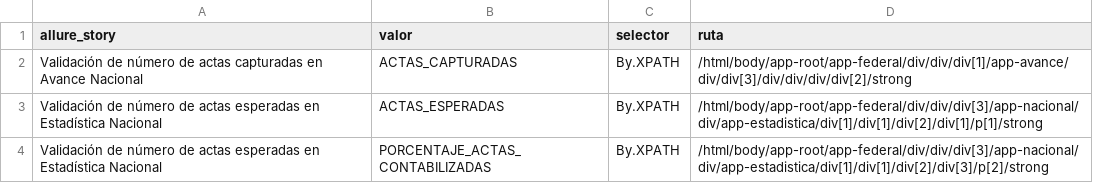
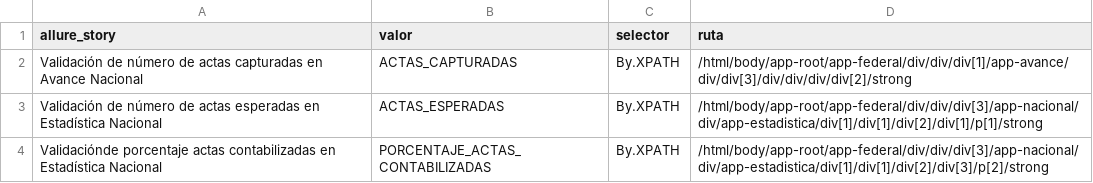
Before and after one commit to jessicatrejo32/PREP, a CSV file: elementos.csv, drawn as a sheet.

Commit message:
Update elementos.csv

```diff
--- a/elementos.csv
+++ b/elementos.csv
@@ -3,2 +3,2 @@ Validación de número de actas capturadas en Avance Nacional,ACTAS_CAPTURADAS,B
 Validación de número de actas esperadas en Estadística Nacional,ACTAS_ESPERADAS,By.XPATH,/html/body/app-root/app-federal/div/div/div[3]/app-nacional/div/app-estadistica/div[1]/div[1]/div[2]/div[1]/p[1]/strong
-Validación de número de actas esperadas en Estadística Nacional,PORCENTAJE_ACTAS_CONTABILIZADAS,By.XPATH,/html/body/app-root/app-federal/div/div/div[3]/app-nacional/div/app-estadistica/div[1]/div[1]/div[2]/div[3]/p[2]/strong
+Validaciónde porcentaje actas contabilizadas en Estadística Nacional,PORCENTAJE_ACTAS_CONTABILIZADAS,By.XPATH,/html/body/app-root/app-federal/div/div/div[3]/app-nacional/div/app-estadistica/div[1]/div[1]/div[2]/div[3]/p[2]/strong
```
